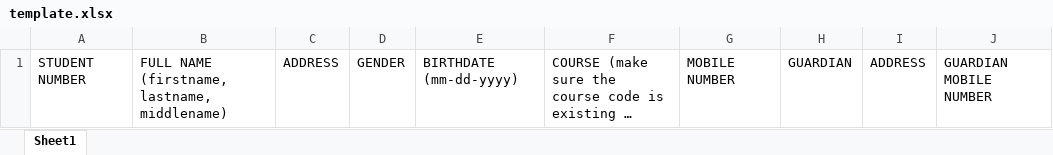
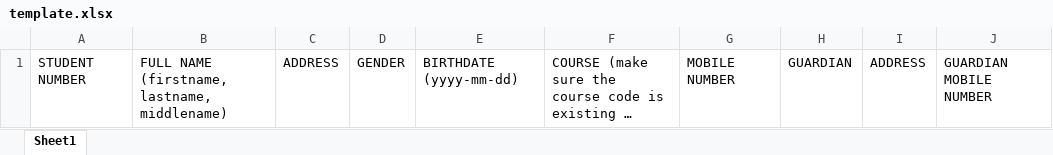
Before and after one commit to will3452/novax, an Excel workbook: public/template.xlsx, sheet Sheet1, drawn as a sheet; long unchanged cells end in …; values as stored, in another font and other column widths than the file's, no borders; the diff names each change by its address in the sheet, - before the commit and + after, or states it on an @@ line.

Commit message:
Update template.xlsx

```diff
--- a/public/template.xlsx (sheet Sheet1)
+++ b/public/template.xlsx (sheet Sheet1)
-E1: BIRTHDATE (mm-dd-yyyy)
+E1: BIRTHDATE (yyyy-mm-dd)
```
